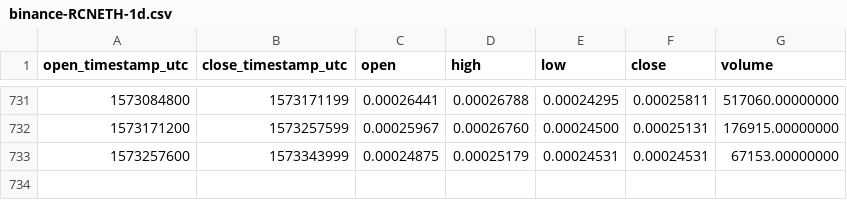
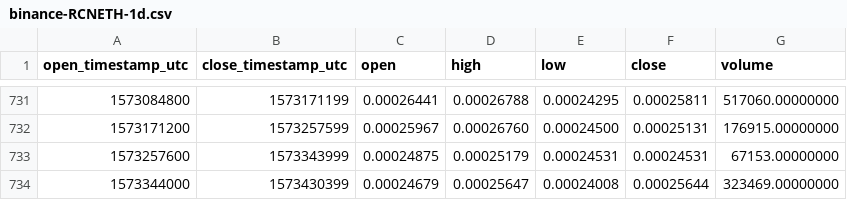
Before and after one commit to cryptobigbro/binance-RCNETH, a CSV file: binance-RCNETH-1d.csv, drawn as a sheet; only a part is shown, gaps mark what is left out.

Commit message:
Update OHLCV data.

```diff
--- a/binance-RCNETH-1d.csv
+++ b/binance-RCNETH-1d.csv
@@ -733 +733,2 @@ open_timestamp_utc,close_timestamp_utc,open,high,low,close,volume
 1573257600,1573343999,0.00024875,0.00025179,0.00024531,0.00024531,67153.00000000
+1573344000,1573430399,0.00024679,0.00025647,0.00024008,0.00025644,323469.00000000
```
Also changed, not shown: 1 other file.
